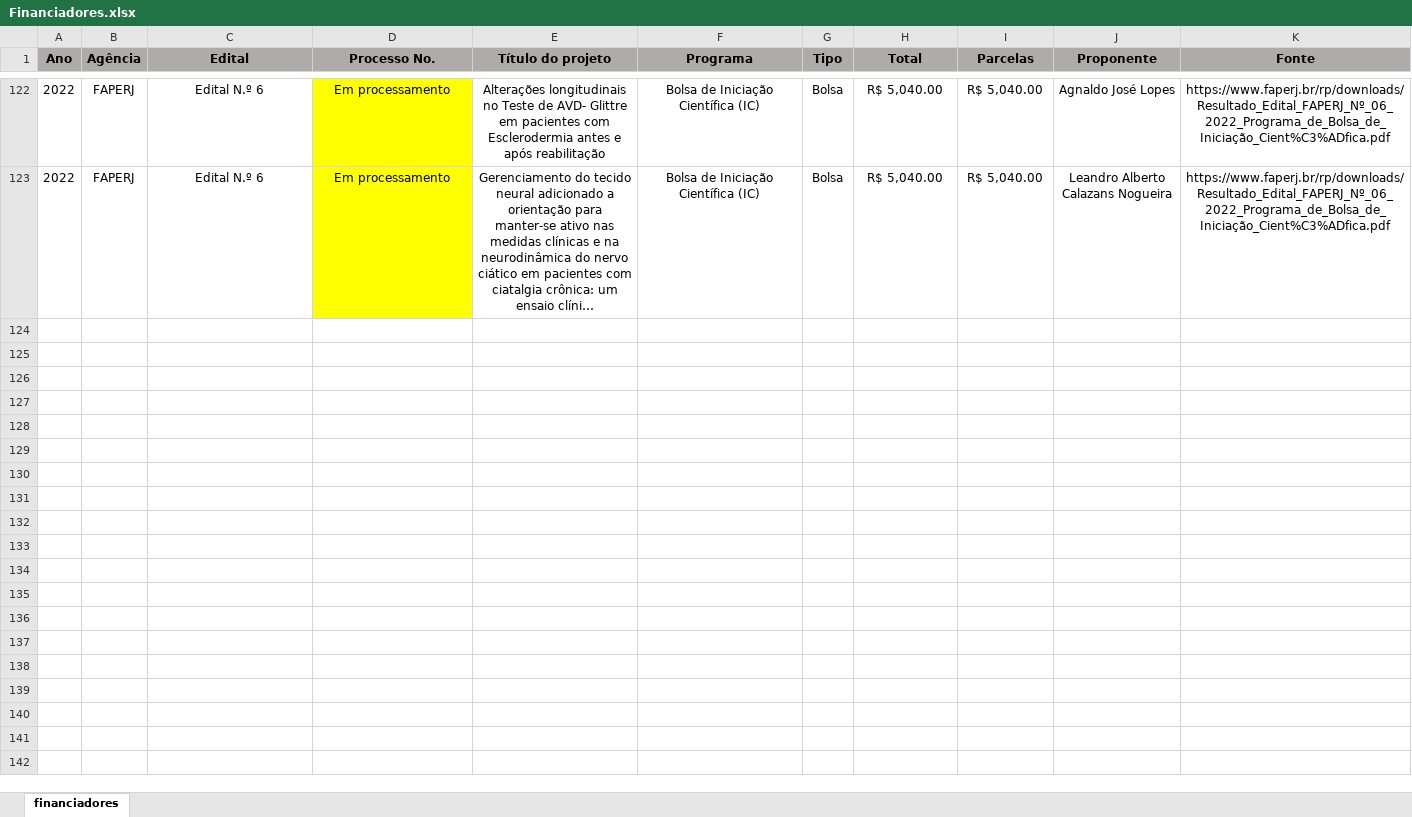
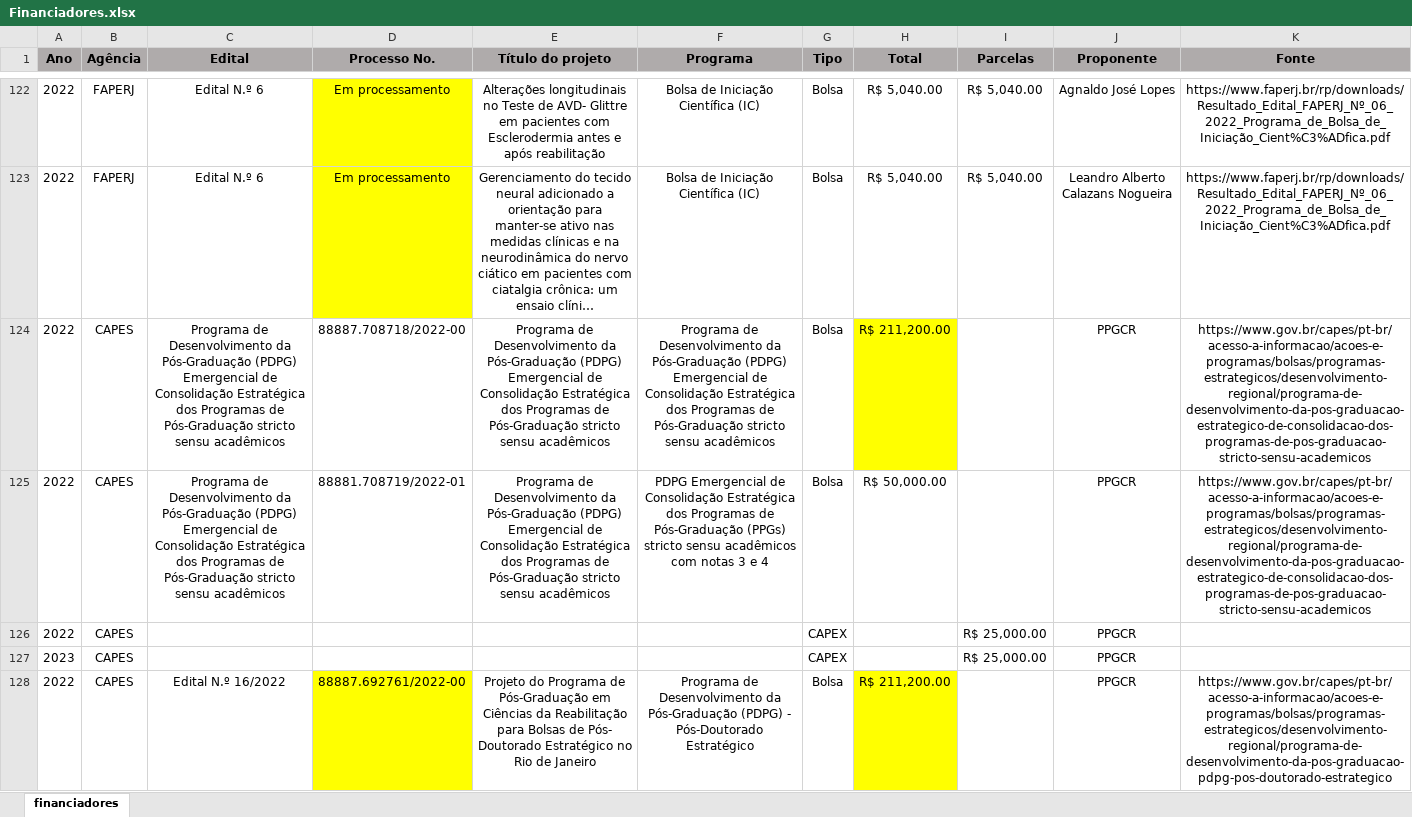
Before and after one commit to ppgcr-unisuam/observatoriocr, an Excel workbook: PPG/Financiadores.xlsx, sheet financiadores, drawn as a sheet; only a part is shown, gaps mark what is left out; long unchanged cells end in …; values as stored, in another font and other column widths than the file's, no borders; the diff covers the shown part only; the diff names each change by its address in the sheet, - before the commit and + after, or states it on an @@ line.

```diff
--- a/PPG/Financiadores.xlsx (sheet financiadores)
+++ b/PPG/Financiadores.xlsx (sheet financiadores)
+row 124: 2022 | CAPES | Programa de Desenvolvimento da Pós-Graduação (PDPG) Emergencial de Consolidação Estratégica dos Programas de Pós-Graduação stricto sensu acadêmicos | 88887.708718/2022-00 | Programa de Desenvolvimento da Pós-Graduação (PDPG) Emergencial de Consolidação Estratégica dos Programas de Pós-Graduação stricto sensu acadêmicos | Programa de Desenvolvimento da Pós-Graduação (PDPG) Emergencial de Consolidação Estratégica dos Programas de Pós-Graduação stricto sensu acadêmicos | Bolsa | R$ 211,200.00 |  | PPGCR | https://www.gov.br/capes/pt-br/acesso-a-informacao/acoes-e-programas/bolsas/programas-estrategicos/desenvolvimento-regional/programa-de-desenvolvimento-da-pos-graduacao-estrategico-de-consolidacao-dos-programas-de-pos-graduacao-stricto-sensu-academicos
+row 125: 2022 | CAPES | Programa de Desenvolvimento da Pós-Graduação (PDPG) Emergencial de Consolidação Estratégica dos Programas de Pós-Graduação stricto sensu acadêmicos | 88881.708719/2022-01 | Programa de Desenvolvimento da Pós-Graduação (PDPG) Emergencial de Consolidação Estratégica dos Programas de Pós-Graduação stricto sensu acadêmicos | PDPG Emergencial de Consolidação Estratégica dos Programas de Pós-Graduação (PPGs) stricto sensu acadêmicos com notas 3 e 4 | Bolsa | R$ 50,000.00 |  | PPGCR | https://www.gov.br/capes/pt-br/acesso-a-informacao/acoes-e-programas/bolsas/programas-estrategicos/desenvolvimento-regional/programa-de-desenvolvimento-da-pos-graduacao-estrategico-de-consolidacao-dos-programas-de-pos-graduacao-stricto-sensu-academicos
+row 126: 2022 | CAPES |  |  |  |  | CAPEX |  | R$ 25,000.00 | PPGCR
+row 127: 2023 | CAPES |  |  |  |  | CAPEX |  | R$ 25,000.00 | PPGCR
+row 128: 2022 | CAPES | Edital N.º 16/2022 | 88887.692761/2022-00 | Projeto do Programa de Pós-Graduação em Ciências da Reabilitação para Bolsas de Pós- Doutorado Estratégico no Rio de Janeiro | Programa de Desenvolvimento da Pós-Graduação (PDPG) - Pós-Doutorado Estratégico | Bolsa | R$ 211,200.00 |  | PPGCR | https://www.gov.br/capes/pt-br/acesso-a-informacao/acoes-e-programas/bolsas/programas-estrategicos/desenvolvimento-regional/programa-de-desenvolvimento-da-pos-graduacao-pdpg-pos-doutorado-estrategico
```
Also changed, not shown: 4 added rows elsewhere in this sheet, PPG/Blog_unisuam.xlsx, Sucupira/2022/conferencia_programa.xlsx, 49 other files.
